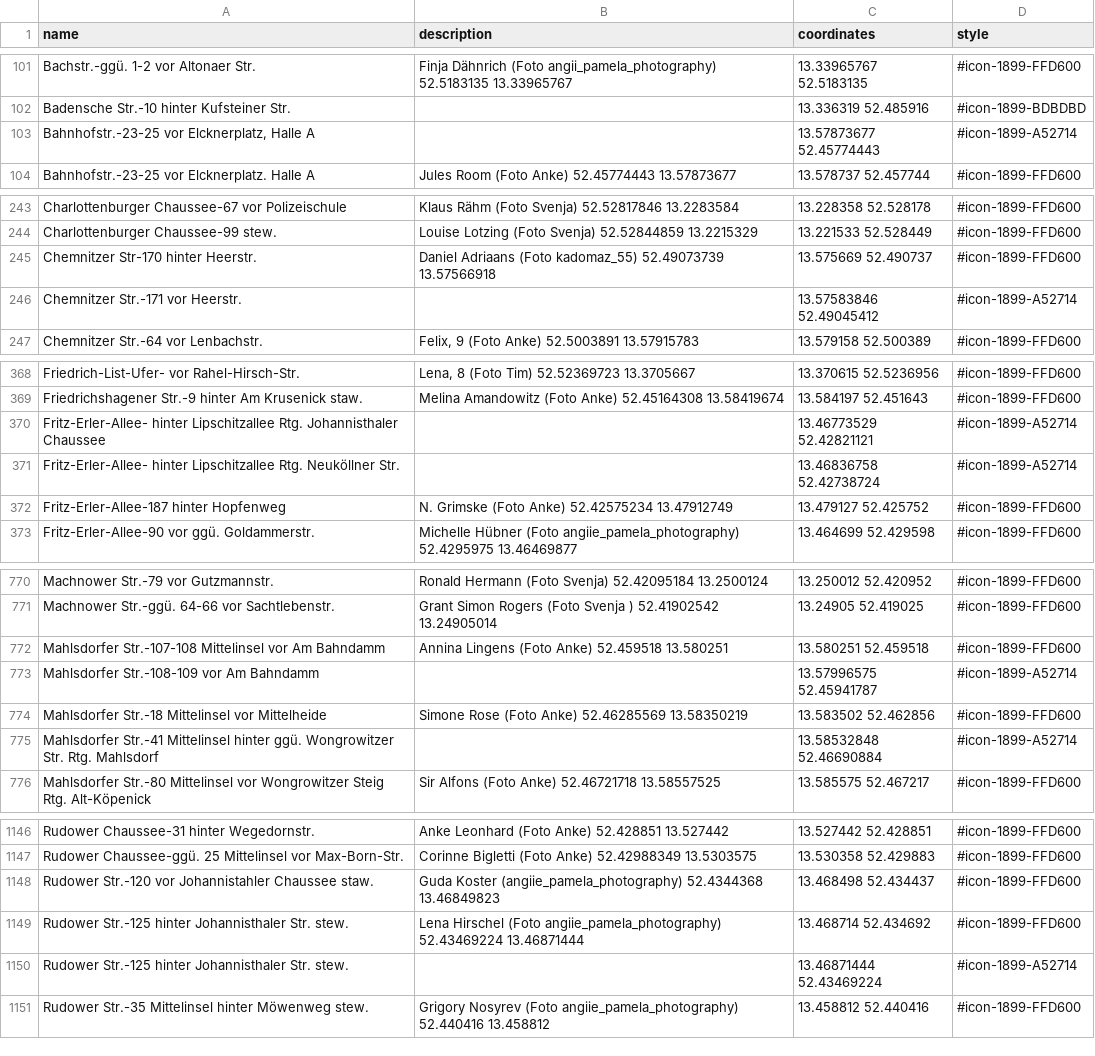
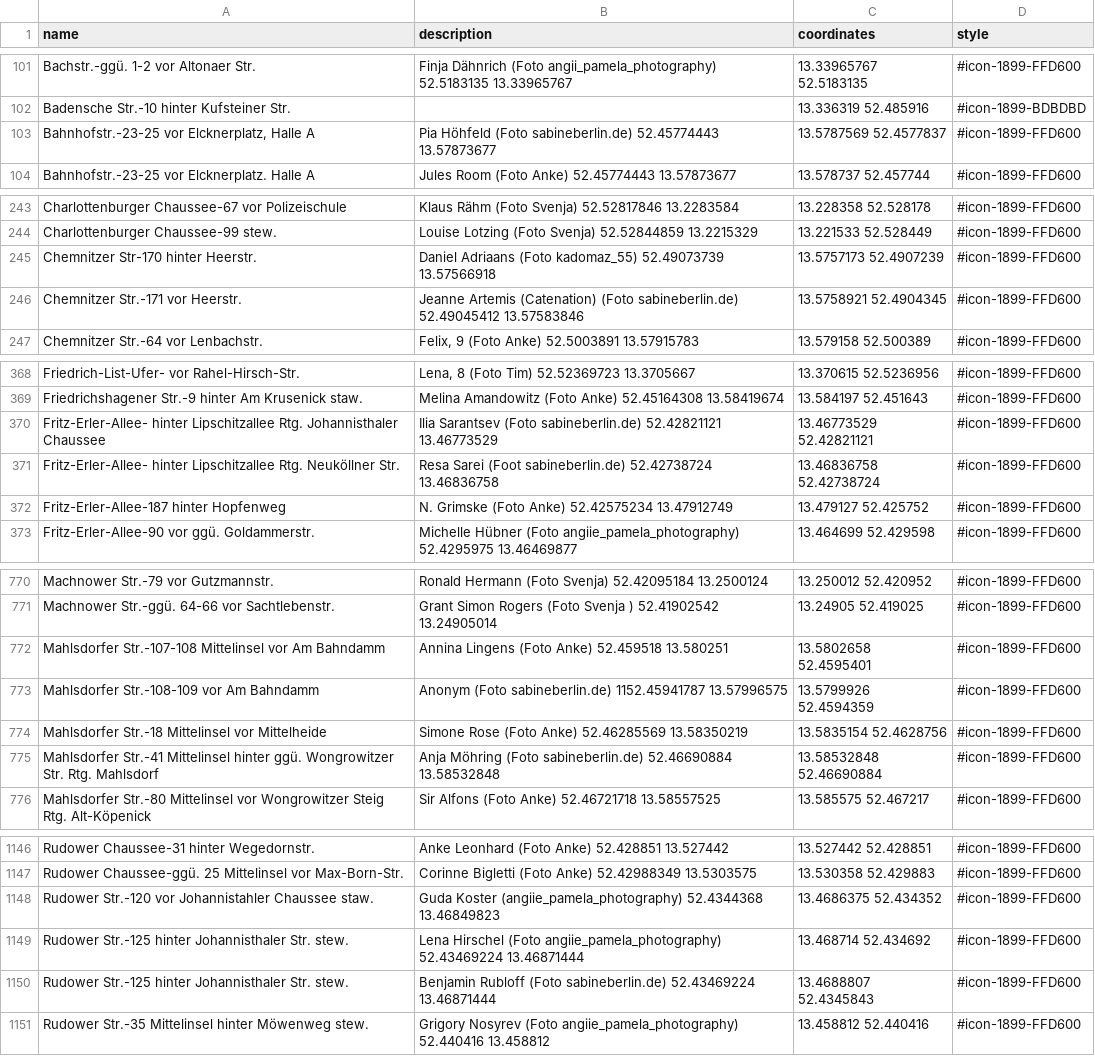
Before and after one commit to nosyrev/dubistamzug, a CSV file: Standorte DBAZ 2024 Woche 4.csv, drawn as a sheet; only a part is shown, gaps mark what is left out; the diff covers the shown part only.

```diff
--- a/Standorte DBAZ 2024 Woche 4.csv
+++ b/Standorte DBAZ 2024 Woche 4.csv
@@ -102,3 +102,3 @@ Bachstr.-ggü. 1-2 vor Altonaer Str.,Finja Dähnrich (Foto angii_pamela_photogra
 Badensche Str.-10 hinter Kufsteiner Str.,,13.336319 52.485916,#icon-1899-BDBDBD
-"Bahnhofstr.-23-25 vor Elcknerplatz, Halle A",,13.57873677 52.45774443,#icon-1899-A52714
+"Bahnhofstr.-23-25 vor Elcknerplatz, Halle A",Pia Höhfeld (Foto sabineberlin.de) 52.45774443 13.57873677,13.5787569 52.4577837,#icon-1899-FFD600
 Bahnhofstr.-23-25 vor Elcknerplatz. Halle A,Jules Room (Foto Anke) 52.45774443 13.57873677,13.578737 52.457744,#icon-1899-FFD600
@@ -244,4 +244,4 @@ Charlottenburger Chaussee-67 vor Polizeischule,Klaus Rähm (Foto Svenja) 52.5281
 Charlottenburger Chaussee-99 stew.,Louise Lotzing (Foto Svenja) 52.52844859 13.2215329,13.221533 52.528449,#icon-1899-FFD600
-Chemnitzer Str-170 hinter Heerstr.,Daniel Adriaans (Foto kadomaz_55) 52.49073739 13.57566918,13.575669 52.490737,#icon-1899-FFD600
-Chemnitzer Str.-171 vor Heerstr.,,13.57583846 52.49045412,#icon-1899-A52714
+Chemnitzer Str-170 hinter Heerstr.,Daniel Adriaans (Foto kadomaz_55) 52.49073739 13.57566918,13.5757173 52.4907239,#icon-1899-FFD600
+Chemnitzer Str.-171 vor Heerstr.,Jeanne Artemis (Catenation) (Foto sabineberlin.de) 52.49045412 13.57583846,13.5758921 52.4904345,#icon-1899-FFD600
 Chemnitzer Str.-64 vor Lenbachstr.,"Felix, 9 (Foto Anke) 52.5003891 13.57915783",13.579158 52.500389,#icon-1899-FFD600
@@ -369,4 +369,4 @@ Friedrich-List-Ufer- vor Rahel-Hirsch-Str.,"Lena, 8 (Foto Tim) 52.52369723 13.37
 Friedrichshagener Str.-9 hinter Am Krusenick staw.,Melina Amandowitz (Foto Anke) 52.45164308 13.58419674,13.584197 52.451643,#icon-1899-FFD600
-Fritz-Erler-Allee- hinter Lipschitzallee Rtg. Johannisthaler Chaussee,,13.46773529 52.42821121,#icon-1899-A52714
-Fritz-Erler-Allee- hinter Lipschitzallee Rtg. Neuköllner Str.,,13.46836758 52.42738724,#icon-1899-A52714
+Fritz-Erler-Allee- hinter Lipschitzallee Rtg. Johannisthaler Chaussee,Ilia Sarantsev (Foto sabineberlin.de) 52.42821121 13.46773529,13.46773529 52.42821121,#icon-1899-FFD600
+Fritz-Erler-Allee- hinter Lipschitzallee Rtg. Neuköllner Str.,Resa Sarei (Foot sabineberlin.de) 52.42738724 13.46836758,13.46836758 52.42738724,#icon-1899-FFD600
 Fritz-Erler-Allee-187 hinter Hopfenweg,N. Grimske (Foto Anke) 52.42575234 13.47912749,13.479127 52.425752,#icon-1899-FFD600
@@ -771,6 +771,6 @@ Machnower Str.-79 vor Gutzmannstr.,Ronald Hermann (Foto Svenja) 52.42095184 13.2
 Machnower Str.-ggü. 64-66 vor Sachtlebenstr.,Grant Simon Rogers (Foto Svenja ) 52.41902542 13.24905014,13.24905 52.419025,#icon-1899-FFD600
-Mahlsdorfer Str.-107-108 Mittelinsel vor Am Bahndamm,Annina Lingens (Foto Anke) 52.459518 13.580251,13.580251 52.459518,#icon-1899-FFD600
-Mahlsdorfer Str.-108-109 vor Am Bahndamm,,13.57996575 52.45941787,#icon-1899-A52714
-Mahlsdorfer Str.-18 Mittelinsel vor Mittelheide,Simone Rose (Foto Anke) 52.46285569 13.58350219,13.583502 52.462856,#icon-1899-FFD600
-Mahlsdorfer Str.-41 Mittelinsel hinter ggü. Wongrowitzer Str. Rtg. Mahlsdorf,,13.58532848 52.46690884,#icon-1899-A52714
+Mahlsdorfer Str.-107-108 Mittelinsel vor Am Bahndamm,Annina Lingens (Foto Anke) 52.459518 13.580251,13.5802658 52.4595401,#icon-1899-FFD600
+Mahlsdorfer Str.-108-109 vor Am Bahndamm,Anonym (Foto sabineberlin.de) 1152.45941787 13.57996575,13.5799926 52.4594359,#icon-1899-FFD600
+Mahlsdorfer Str.-18 Mittelinsel vor Mittelheide,Simone Rose (Foto Anke) 52.46285569 13.58350219,13.5835154 52.4628756,#icon-1899-FFD600
+Mahlsdorfer Str.-41 Mittelinsel hinter ggü. Wongrowitzer Str. Rtg. Mahlsdorf,Anja Möhring (Foto sabineberlin.de) 52.46690884 13.58532848,13.58532848 52.46690884,#icon-1899-FFD600
 Mahlsdorfer Str.-80 Mittelinsel vor Wongrowitzer Steig Rtg. Alt-Köpenick,Sir Alfons (Foto Anke) 52.46721718 13.58557525,13.585575 52.467217,#icon-1899-FFD600
@@ -1147,5 +1147,5 @@ Rudower Chaussee-31 hinter Wegedornstr.,Anke Leonhard (Foto Anke) 52.428851 13.5
 Rudower Chaussee-ggü. 25 Mittelinsel vor Max-Born-Str.,Corinne Bigletti (Foto Anke) 52.42988349 13.5303575,13.530358 52.429883,#icon-1899-FFD600
-Rudower Str.-120 vor Johannistahler Chaussee staw.,Guda Koster (angiie_pamela_photography) 52.4344368 13.46849823,13.468498 52.434437,#icon-1899-FFD600
+Rudower Str.-120 vor Johannistahler Chaussee staw.,Guda Koster (angiie_pamela_photography) 52.4344368 13.46849823,13.4686375 52.434352,#icon-1899-FFD600
 Rudower Str.-125 hinter Johannisthaler Str. stew.,Lena Hirschel (Foto angiie_pamela_photography) 52.43469224 13.46871444,13.468714 52.434692,#icon-1899-FFD600
-Rudower Str.-125 hinter Johannisthaler Str. stew.,,13.46871444 52.43469224,#icon-1899-A52714
+Rudower Str.-125 hinter Johannisthaler Str. stew.,Benjamin Rubloff (Foto sabineberlin.de) 52.43469224 13.46871444,13.4688807 52.4345843,#icon-1899-FFD600
 Rudower Str.-35 Mittelinsel hinter Möwenweg stew.,Grigory Nosyrev (Foto angiie_pamela_photography) 52.440416 13.458812,13.458812 52.440416,#icon-1899-FFD600
```
Also changed, not shown: 25 edited cells elsewhere in this file, 1 other file.
